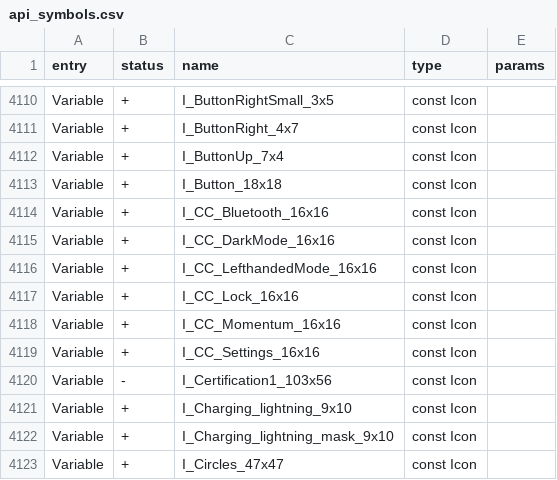
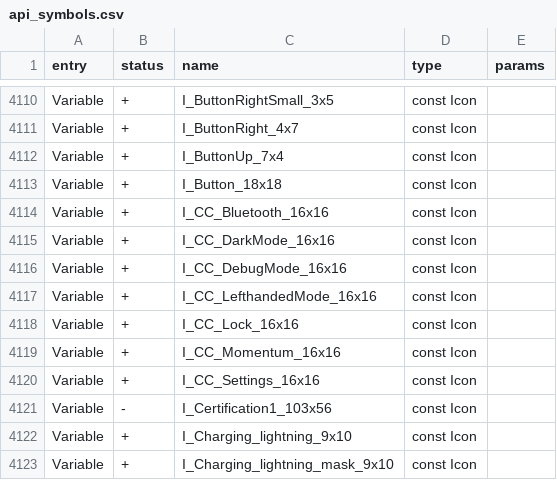
Before and after one commit to LeeroysHub/Momentum-Firmware, a CSV file: targets/f7/api_symbols.csv, drawn as a sheet; only a part is shown, gaps mark what is left out; the shorter side is filled out with more unchanged rows; the diff names each change by its address in the sheet, - before the commit and + after, or states it on an @@ line.

Commit message:
Control Centre: Change Left-Handed option to Debug Mode
Make Bug Less busy

```diff
--- a/targets/f7/api_symbols.csv
+++ b/targets/f7/api_symbols.csv
+row 4116: Variable | + | I_CC_DebugMode_16x16 | const Icon
```
Also changed, not shown: 2 other files.
